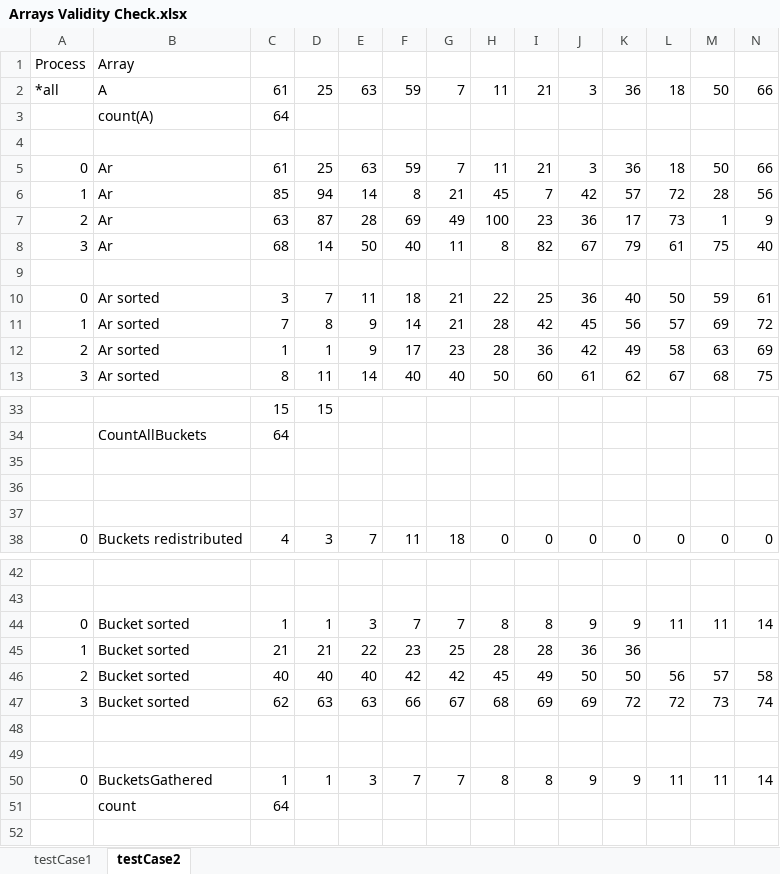
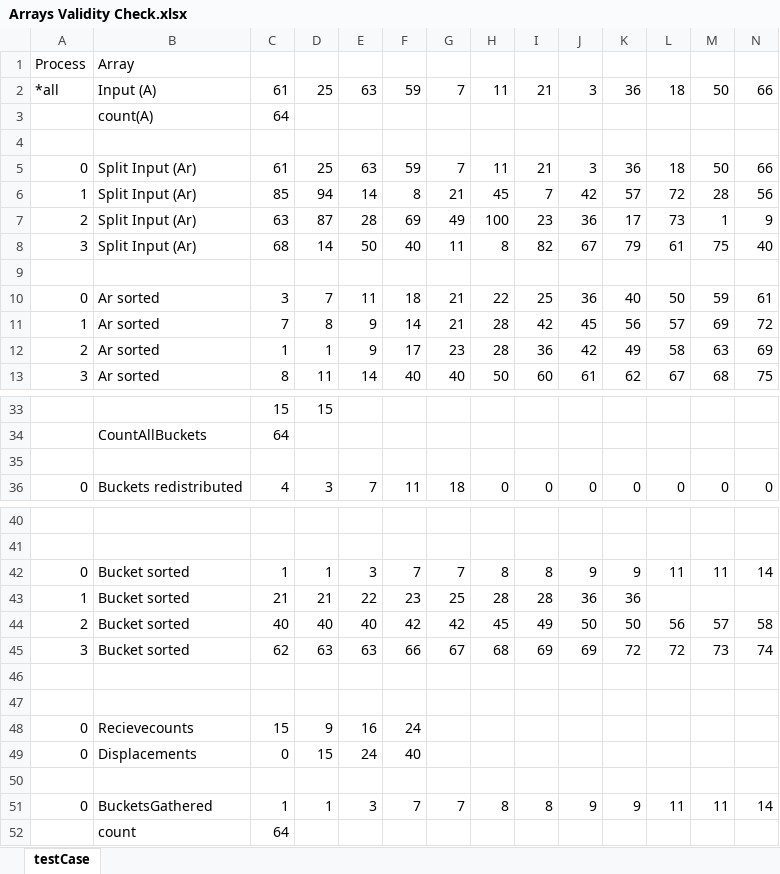
Before and after one commit to XarisA/HykSortInC, an Excel workbook: Arrays Validity Check.xlsx, sheet testCase, drawn as a sheet; only a part is shown, gaps mark what is left out; values as stored, in another font and other column widths than the file's, no cell formats; conditional formats not drawn; removed rows and columns are numbered as before the commit, all else as after; rows hold the shown columns only; the diff names each change by its address in the sheet, - before the commit and + after, or states it on an @@ line.

```diff
--- a/Arrays Validity Check.xlsx (sheet testCase)
+++ b/Arrays Validity Check.xlsx (sheet testCase)
-sheet tab: testCase2
+sheet tab: testCase
-sheet tab: testCase1
-B2: A
+B2: Input (A)
-B5:B8: Ar
+B5:B8: Split Input (Ar)
-row 35: (empty)
-row 36: (empty)
+row 47: (empty)
+row 48: 0 | Recievecounts | 15 | 9 | 16 | 24
+row 49: 0 | Displacements | 0 | 15 | 24 | 40
```
Also changed, not shown: cell formats, formulas that keep their value, 1 other file.
